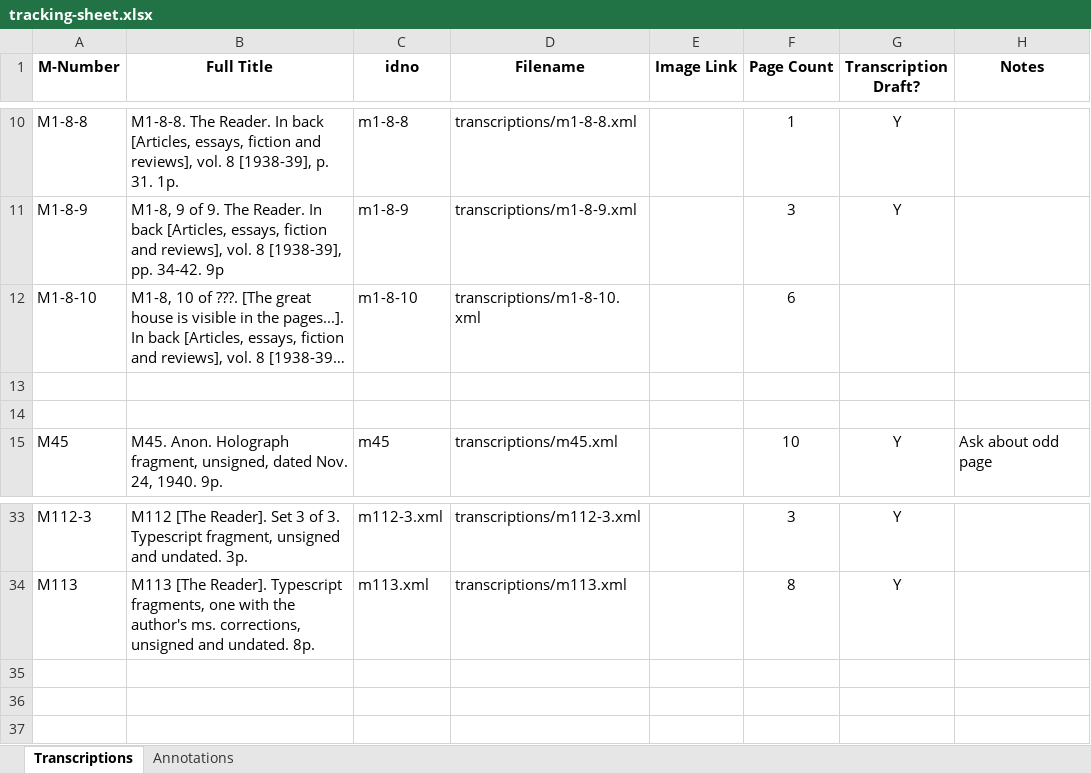
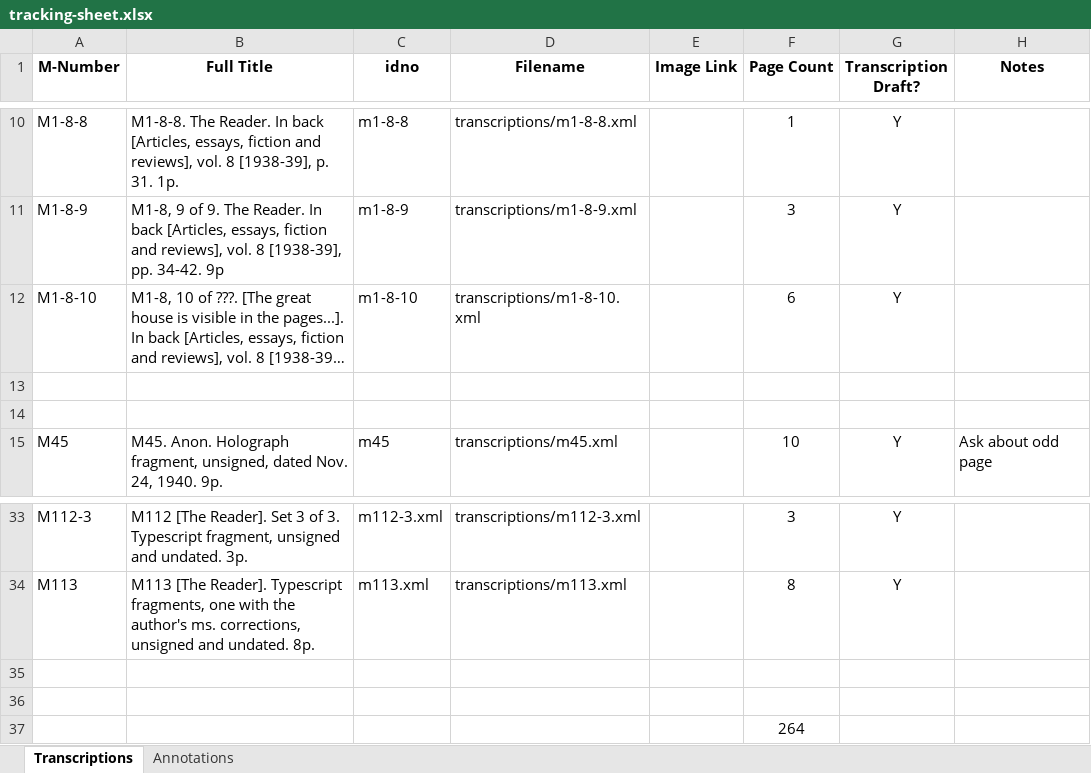
Before and after one commit to JoshuaAPhillips/digital-anon, an Excel workbook: tracking-sheet.xlsx, sheet Transcriptions, drawn as a sheet; only a part is shown, gaps mark what is left out; long unchanged cells end in …; values as stored, in another font and other column widths than the file's, no borders; conditional formats not drawn; the diff names each change by its address in the sheet, - before the commit and + after, or states it on an @@ line.

```diff
--- a/tracking-sheet.xlsx (sheet Transcriptions)
+++ b/tracking-sheet.xlsx (sheet Transcriptions)
-G12 (Transcription Draft?): (empty)
+G12 (Transcription Draft?): Y
+row 35: (empty)
+row 36: (empty)
+row 37:  |  |  |  |  | 264
```
Also changed, not shown: sheet Annotations.
